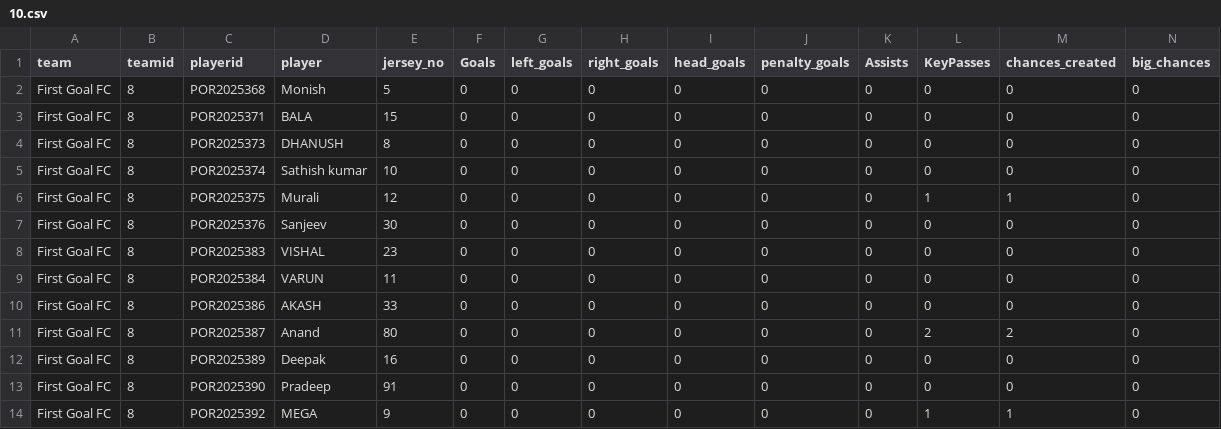
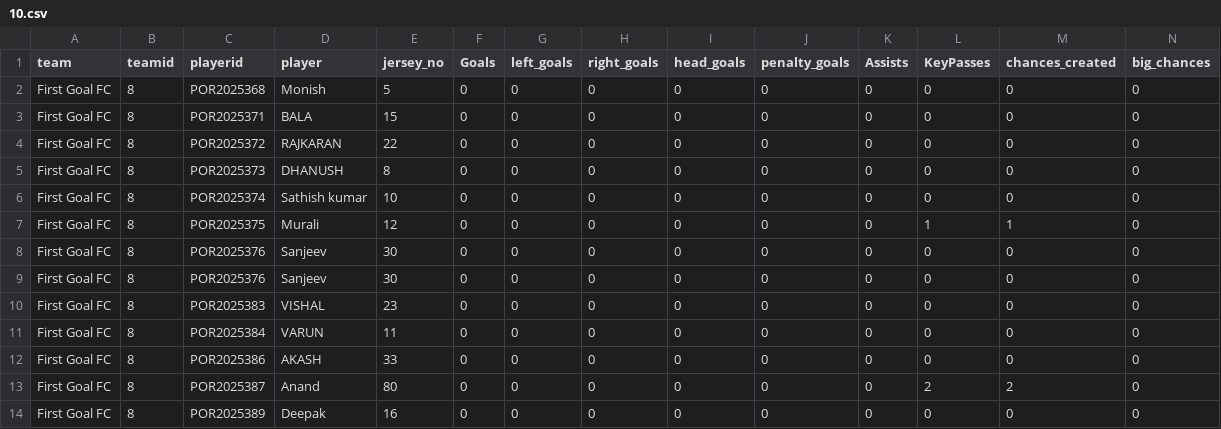
Before and after one commit to kevinxaviour/PkevS3, a CSV file: csvfiles/10.csv, drawn as a sheet; only a part is shown; the shorter side is filled out with more unchanged rows; rows hold the shown columns only; the diff names each change by its address in the sheet, - before the commit and + after, or states it on an @@ line.

```diff
--- a/csvfiles/10.csv
+++ b/csvfiles/10.csv
+row 4: First Goal FC | 8 | POR2025372 | RAJKARAN | 22 | 0 | 0 | 0 | 0 | 0 | 0 | 0 | 0 | 0
+row 9: First Goal FC | 8 | POR2025376 | Sanjeev | 30 | 0 | 0 | 0 | 0 | 0 | 0 | 0 | 0 | 0
```
Also changed, not shown: csvfiles/12.csv, csvfiles/2.csv, 9 other files.
